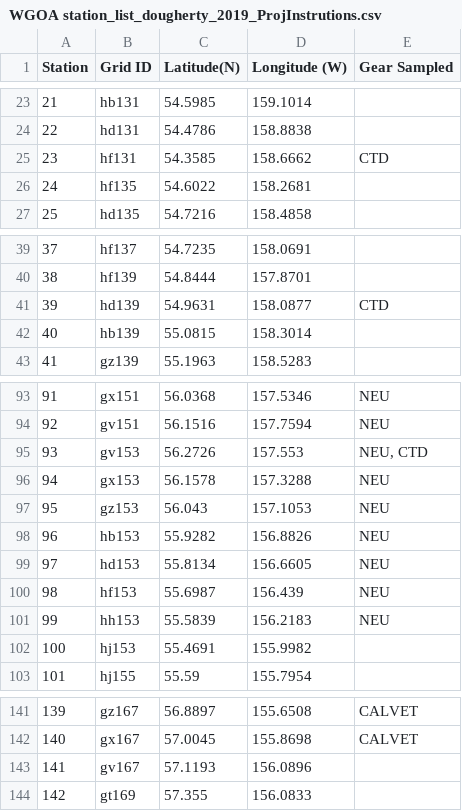
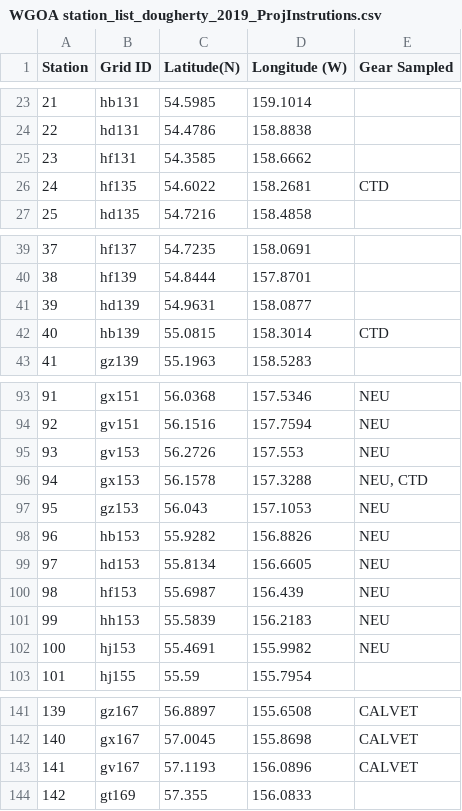
Before and after one commit to jesseflamb/Survey_Station_Selection, a CSV file: Data/WGOA station_list_dougherty_2019_ProjInstrutions.csv, drawn as a sheet; only a part is shown, gaps mark what is left out; the diff covers the shown part only.

```diff
--- a/Data/WGOA station_list_dougherty_2019_ProjInstrutions.csv
+++ b/Data/WGOA station_list_dougherty_2019_ProjInstrutions.csv
@@ -24,4 +24,4 @@ Station,Grid ID,Latitude(N), Longitude (W),Gear Sampled
 22,hd131,54.4786,158.8838,
-23,hf131,54.3585,158.6662,CTD
-24,hf135,54.6022,158.2681,
+23,hf131,54.3585,158.6662,
+24,hf135,54.6022,158.2681,CTD
 25,hd135,54.7216,158.4858,
@@ -40,4 +40,4 @@ Station,Grid ID,Latitude(N), Longitude (W),Gear Sampled
 38,hf139,54.8444,157.8701,
-39,hd139,54.9631,158.0877,CTD
-40,hb139,55.0815,158.3014,
+39,hd139,54.9631,158.0877,
+40,hb139,55.0815,158.3014,CTD
 41,gz139,55.1963,158.5283,
@@ -94,4 +94,4 @@ Station,Grid ID,Latitude(N), Longitude (W),Gear Sampled
 92,gv151,56.1516,157.7594,NEU
-93,gv153,56.2726,157.553,"NEU, CTD"
-94,gx153,56.1578,157.3288,NEU
+93,gv153,56.2726,157.553,NEU
+94,gx153,56.1578,157.3288,"NEU, CTD"
 95,gz153,56.043,157.1053,NEU
@@ -101,3 +101,3 @@ Station,Grid ID,Latitude(N), Longitude (W),Gear Sampled
 99,hh153,55.5839,156.2183,NEU
-100,hj153,55.4691,155.9982,
+100,hj153,55.4691,155.9982,NEU
 101,hj155,55.59,155.7954,
@@ -142,3 +142,3 @@ Station,Grid ID,Latitude(N), Longitude (W),Gear Sampled
 140,gx167,57.0045,155.8698,CALVET
-141,gv167,57.1193,156.0896,
+141,gv167,57.1193,156.0896,CALVET
 142,gt169,57.355,156.0833,
```
Also changed, not shown: 15 edited cells elsewhere in this file, Data/DY23-07_A&B_priority.csv, 14 other files.
